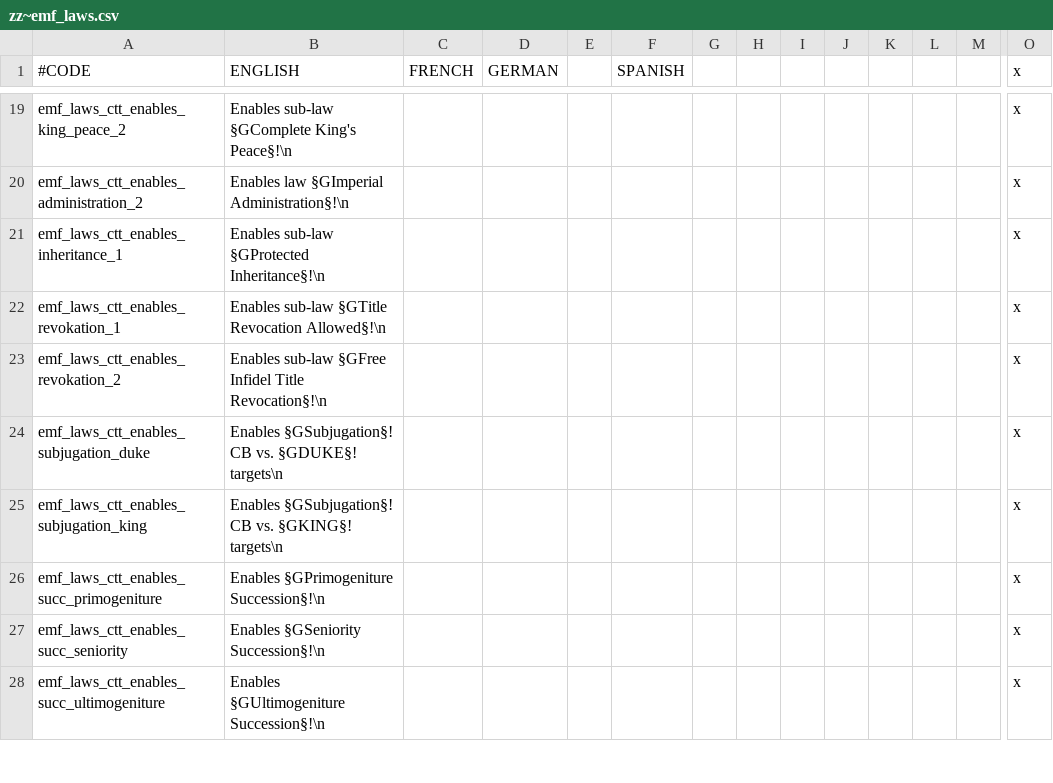
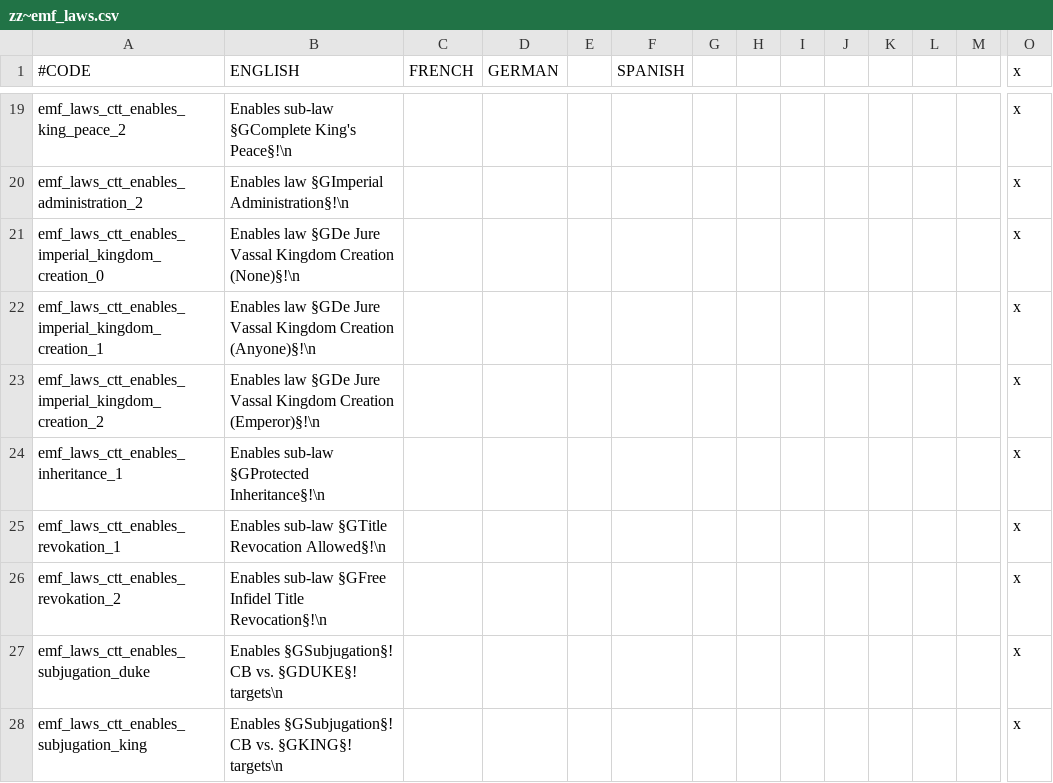
Before and after one commit to EMFTeam/EMF, a CSV file: EMF/localisation/zz~emf_laws.csv, drawn as a sheet; only a part is shown, gaps mark what is left out; the shorter side is filled out with more unchanged rows; rows hold the shown columns only; the diff names each change by its address in the sheet, - before the commit and + after, or states it on an @@ line.

```diff
--- a/EMF/localisation/zz~emf_laws.csv
+++ b/EMF/localisation/zz~emf_laws.csv
+row 21: emf_laws_ctt_enables_imperial_kingdom_creation_0 | Enables law §GDe Jure Vassal Kingdom Creation (None)§!\n |  |  |  |  |  |  |  |  |  |  |  | x
+row 22: emf_laws_ctt_enables_imperial_kingdom_creation_1 | Enables law §GDe Jure Vassal Kingdom Creation (Anyone)§!\n |  |  |  |  |  |  |  |  |  |  |  | x
+row 23: emf_laws_ctt_enables_imperial_kingdom_creation_2 | Enables law §GDe Jure Vassal Kingdom Creation (Emperor)§!\n |  |  |  |  |  |  |  |  |  |  |  | x
```
Also changed, not shown: 1 other file.
